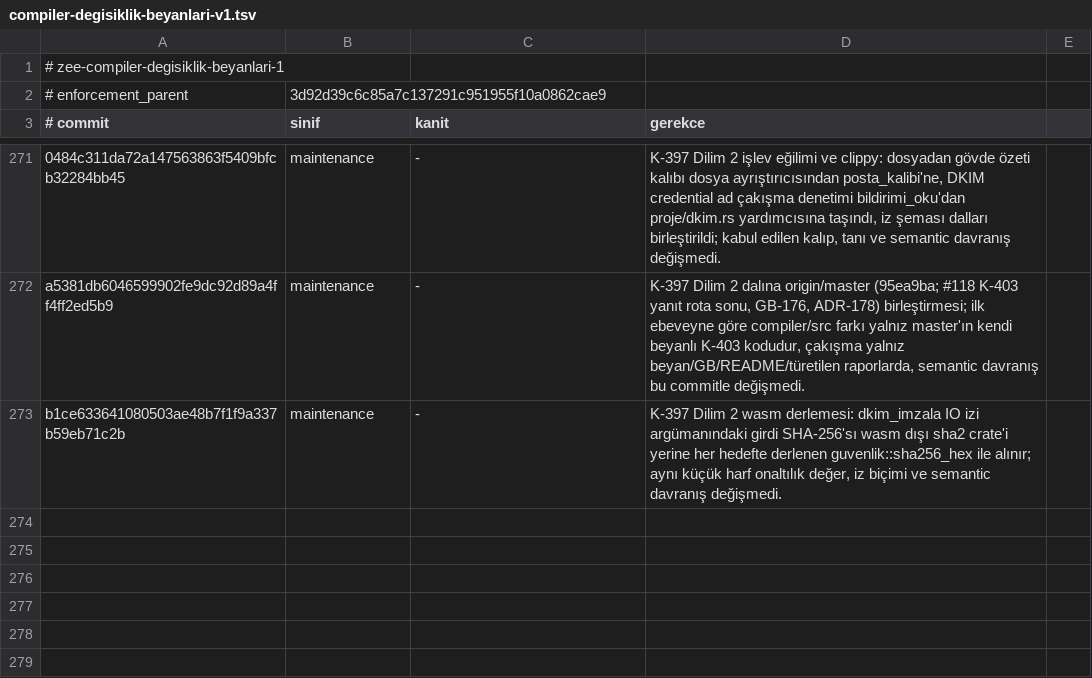
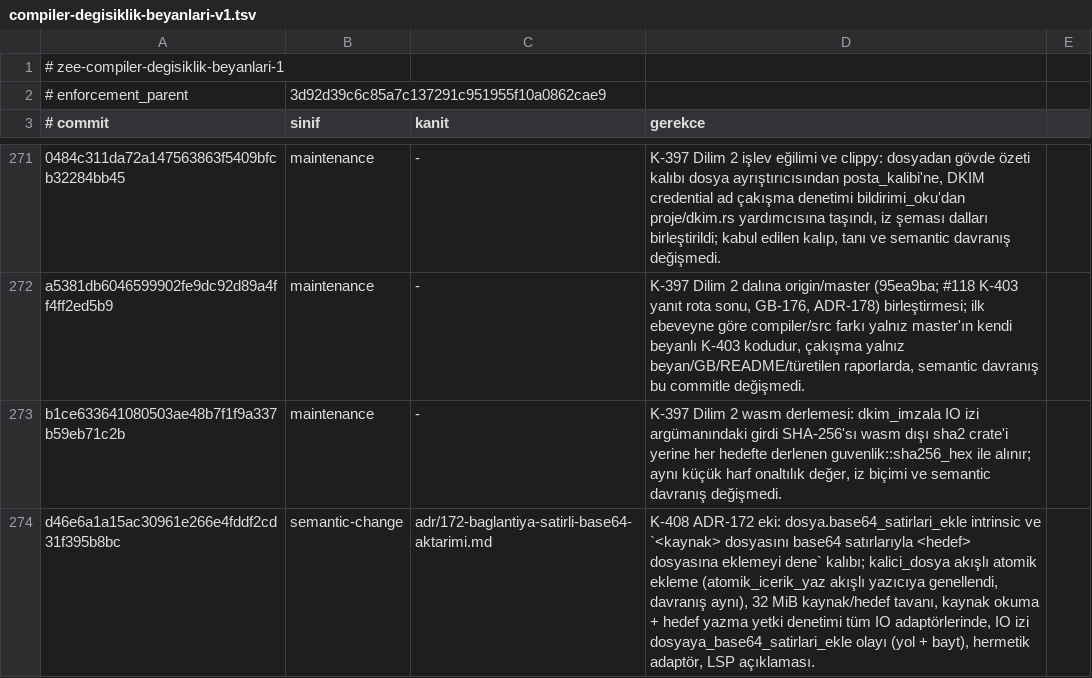
Before and after one commit to merbay-erp/zee, a TSV file: docs/compiler-degisiklik-beyanlari-v1.tsv, drawn as a sheet; only a part is shown, gaps mark what is left out; the diff names each change by its address in the sheet, - before the commit and + after, or states it on an @@ line.

```diff
--- a/docs/compiler-degisiklik-beyanlari-v1.tsv
+++ b/docs/compiler-degisiklik-beyanlari-v1.tsv
+row 274: d46e6a1a15ac30961e266e4fddf2cd31f395b8bc | semantic-change | adr/172-baglantiya-satirli-base64-aktarimi.md | K-408 ADR-172 eki: dosya.base64_satirlari_ekle intrinsic ve `<kaynak> dosyasını base64 satırlarıyla <hedef> dosyasına eklemeyi dene` kalıbı; kalici_dosya akışlı atomik ekleme (atomik_icerik_yaz akışlı yazıcıya genellendi, davranış aynı), 32 MiB kaynak/hedef tavanı, kaynak okuma + hedef yazma yetki denetimi tüm IO adaptörlerinde, IO izi dosyaya_base64_satirlari_ekle olayı (yol + bayt), hermetik adaptör, LSP açıklaması.
```
Also changed, not shown: docs/core-freeze-beyanlari-v1.tsv, 1 other file.
